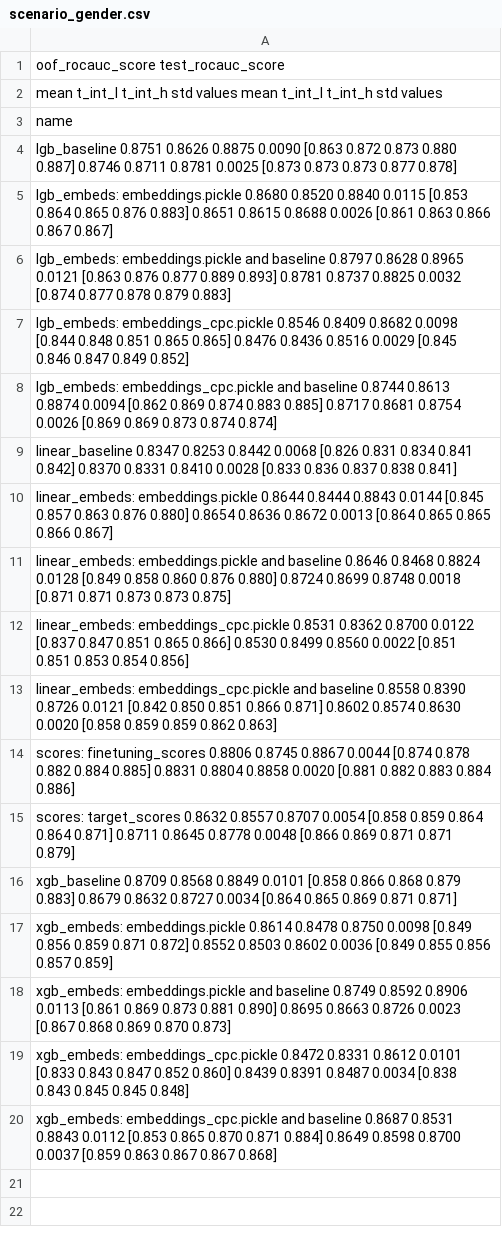
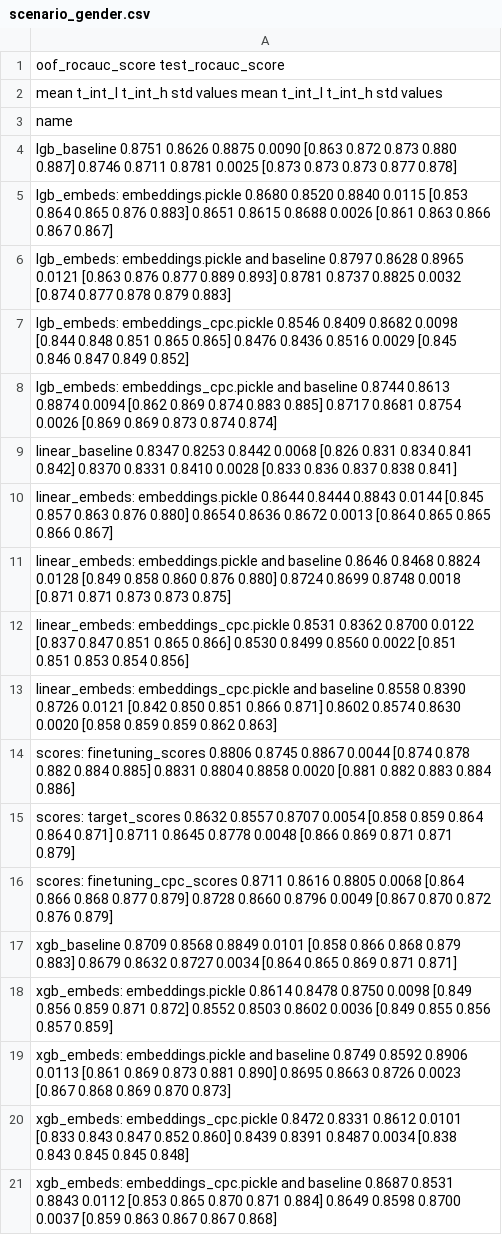
Before and after one commit to dllllb/pytorch-lifestream, a CSV file: opends/runs/scenario_gender.csv, drawn as a sheet; the diff names each change by its address in the sheet, - before the commit and + after, or states it on an @@ line.

```diff
--- a/opends/runs/scenario_gender.csv
+++ b/opends/runs/scenario_gender.csv
+row 16: scores: finetuning_cpc_scores 0.8711 0.8616 0.8805 0.0068 [0.864 0.866 0.868 0.877 0.879] 0.8728 0.8660 0.8796 0.0049 [0.867 0.870 0.872 0.876 0.879]
```
Also changed, not shown: opends/runs/scenario_age_pred.csv, 7 other files.
